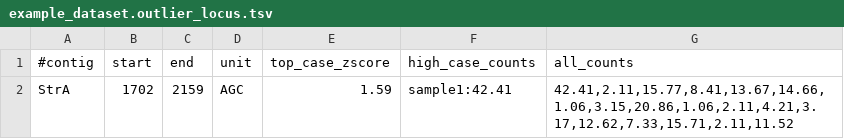
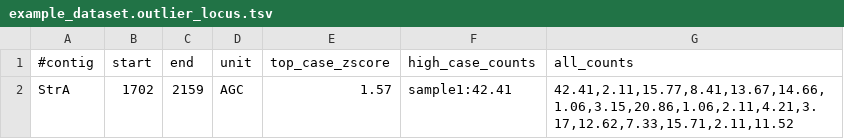
Before and after one commit to Illumina/ExpansionHunterDenovo, a TSV file: examples/outlier/example_dataset.outlier_locus.tsv, drawn as a sheet.

Commit message:
Modify parameters of the outlier test

```diff
--- a/examples/outlier/example_dataset.outlier_locus.tsv
+++ b/examples/outlier/example_dataset.outlier_locus.tsv
@@ -1,2 +1,2 @@
 #contig	start	end	unit	top_case_zscore	high_case_counts	all_counts
-StrA	1702	2159	AGC	1.59	sample1:42.41	42.41,2.11,15.77,8.41,13.67,14.66,1.06,3.15,20.86,1.06,2.11,4.21,3.17,12.62,7.33,15.71,2.11,11.52
+StrA	1702	2159	AGC	1.57	sample1:42.41	42.41,2.11,15.77,8.41,13.67,14.66,1.06,3.15,20.86,1.06,2.11,4.21,3.17,12.62,7.33,15.71,2.11,11.52
```
Also changed, not shown: 2 other files.
